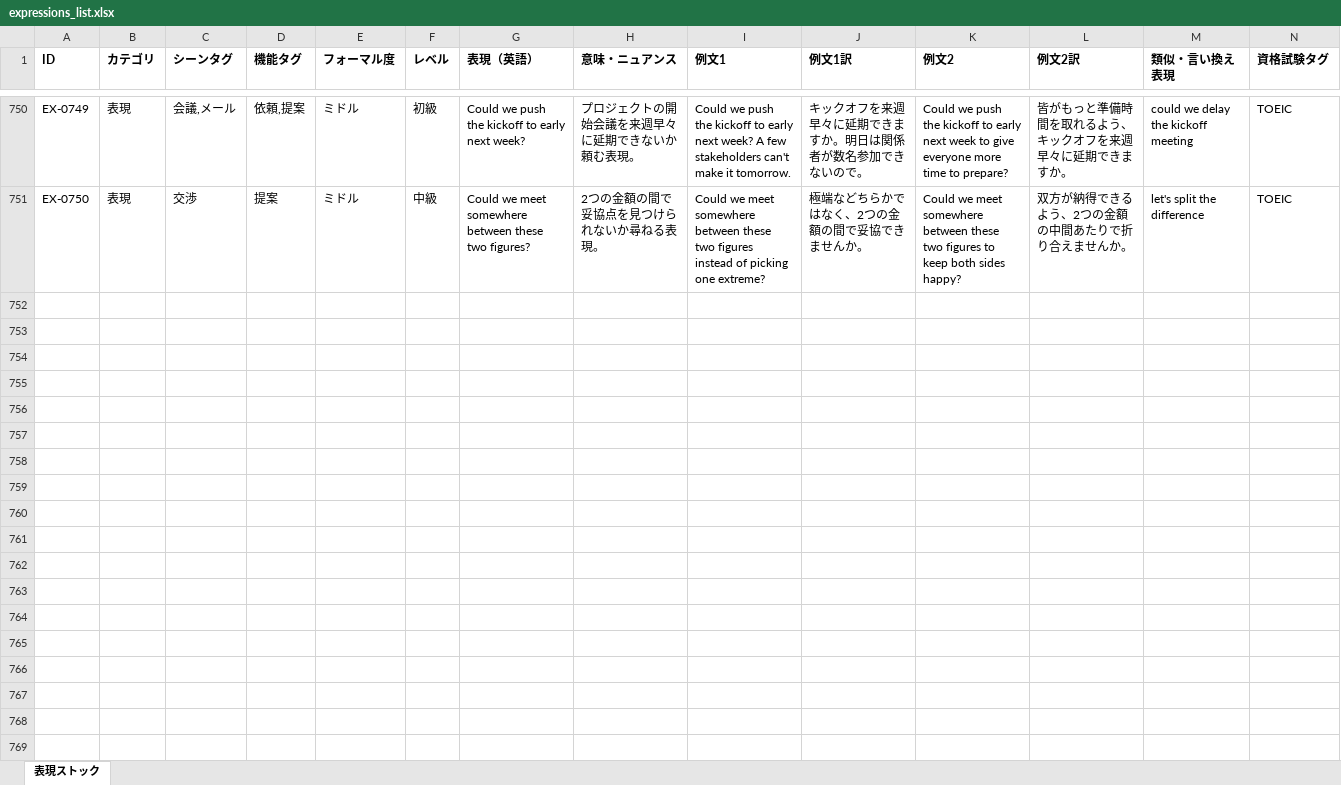
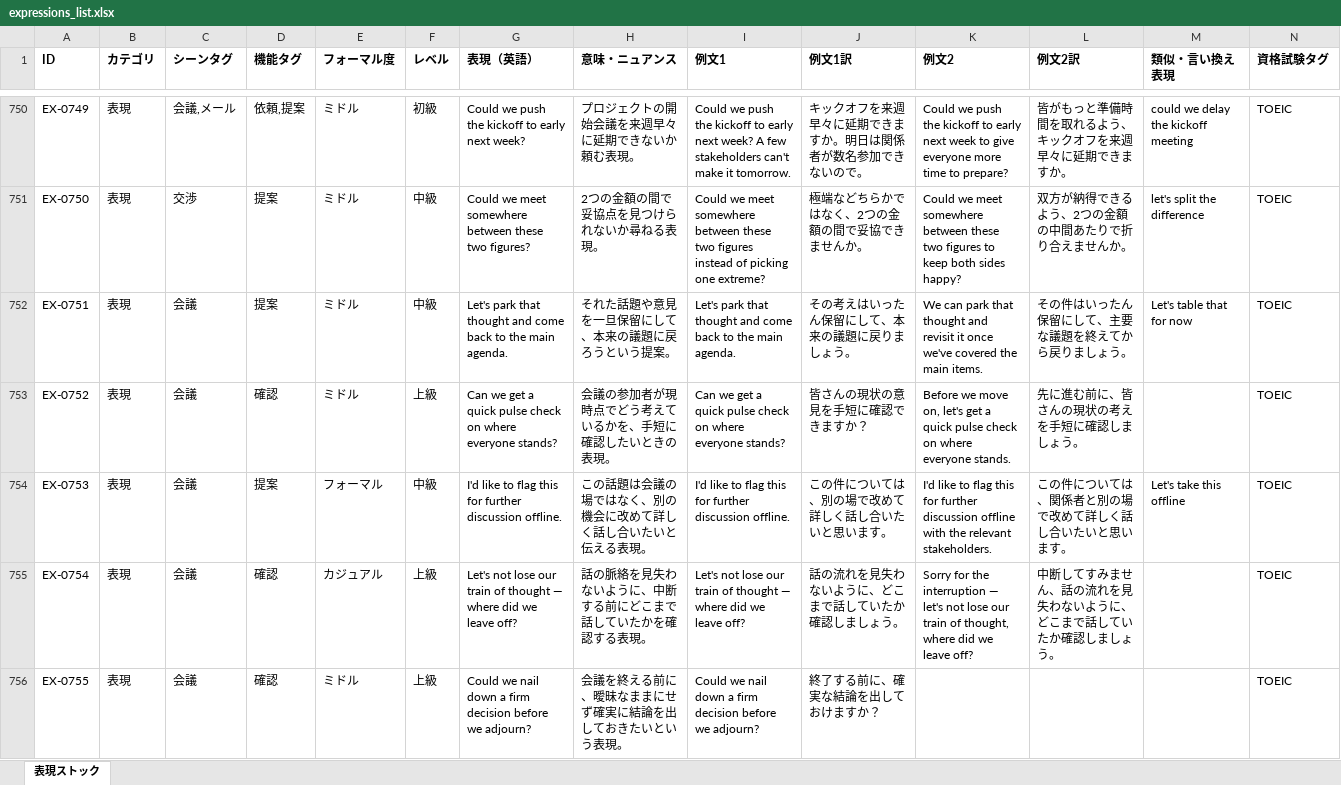
Before and after one commit to tomoki-dojo/english-journal-stock, an Excel workbook: expressions_list.xlsx, sheet 表現ストック, drawn as a sheet; only a part is shown, gaps mark what is left out; values as stored, in another font and other column widths than the file's, no borders; rows hold the shown columns only; the diff covers the shown part only; the diff names each change by its address in the sheet, - before the commit and + after, or states it on an @@ line.

```diff
--- a/expressions_list.xlsx (sheet 表現ストック)
+++ b/expressions_list.xlsx (sheet 表現ストック)
+row 752: EX-0751 | 表現 | 会議 | 提案 | ミドル | 中級 | Let's park that thought and come back to the main agenda. | それた話題や意見を一旦保留にして、本来の議題に戻ろうという提案。 | Let's park that thought and come back to the main agenda. | その考えはいったん保留にして、本来の議題に戻りましょう。 | We can park that thought and revisit it once we've covered the main items. | その件はいったん保留にして、主要な議題を終えてから戻りましょう。 | Let's table that for now | TOEIC
+row 753: EX-0752 | 表現 | 会議 | 確認 | ミドル | 上級 | Can we get a quick pulse check on where everyone stands? | 会議の参加者が現時点でどう考えているかを、手短に確認したいときの表現。 | Can we get a quick pulse check on where everyone stands? | 皆さんの現状の意見を手短に確認できますか？ | Before we move on, let's get a quick pulse check on where everyone stands. | 先に進む前に、皆さんの現状の考えを手短に確認しましょう。 |  | TOEIC
+row 754: EX-0753 | 表現 | 会議 | 提案 | フォーマル | 中級 | I'd like to flag this for further discussion offline. | この話題は会議の場ではなく、別の機会に改めて詳しく話し合いたいと伝える表現。 | I'd like to flag this for further discussion offline. | この件については、別の場で改めて詳しく話し合いたいと思います。 | I'd like to flag this for further discussion offline with the relevant stakeholders. | この件については、関係者と別の場で改めて詳しく話し合いたいと思います。 | Let's take this offline | TOEIC
+row 755: EX-0754 | 表現 | 会議 | 確認 | カジュアル | 上級 | Let's not lose our train of thought — where did we leave off? | 話の脈絡を見失わないように、中断する前にどこまで話していたかを確認する表現。 | Let's not lose our train of thought — where did we leave off? | 話の流れを見失わないように、どこまで話していたか確認しましょう。 | Sorry for the interruption — let's not lose our train of thought, where did we leave off? | 中断してすみません、話の流れを見失わないように、どこまで話していたか確認しましょう。 |  | TOEIC
+row 756: EX-0755 | 表現 | 会議 | 確認 | ミドル | 上級 | Could we nail down a firm decision before we adjourn? | 会議を終える前に、曖昧なままにせず確実に結論を出しておきたいという表現。 | Could we nail down a firm decision before we adjourn? | 終了する前に、確実な結論を出しておけますか？ |  |  |  | TOEIC
```
Also changed, not shown: 45 added rows elsewhere in this sheet, vocabulary_list.xlsx.
